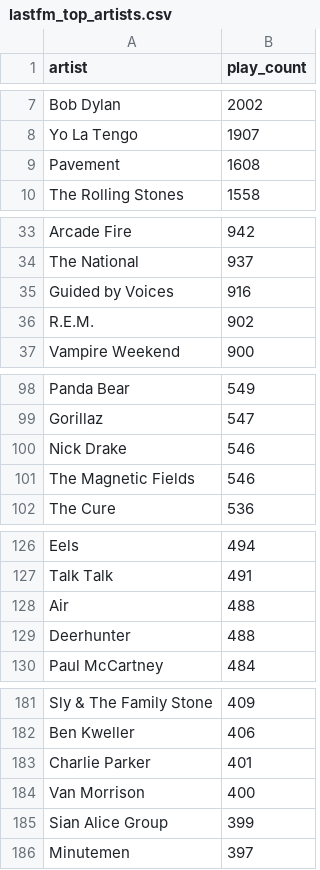
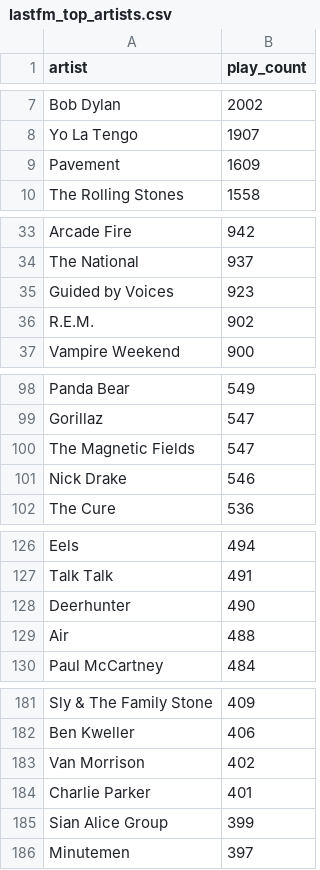
Before and after one commit to gboeing/data-visualization, a CSV file: lastfm-listening-history/data/lastfm_top_artists.csv, drawn as a sheet; only a part is shown, gaps mark what is left out; the diff covers the shown part only.

```diff
--- a/lastfm-listening-history/data/lastfm_top_artists.csv
+++ b/lastfm-listening-history/data/lastfm_top_artists.csv
@@ -8,3 +8,3 @@ Bob Dylan,2002
 Yo La Tengo,1907
-Pavement,1608
+Pavement,1609
 The Rolling Stones,1558
@@ -34,3 +34,3 @@ Arcade Fire,942
 The National,937
-Guided by Voices,916
+Guided by Voices,923
 R.E.M.,902
@@ -99,4 +99,4 @@ Panda Bear,549
 Gorillaz,547
+The Magnetic Fields,547
 Nick Drake,546
-The Magnetic Fields,546
 The Cure,536
@@ -127,4 +127,4 @@ Eels,494
 Talk Talk,491
+Deerhunter,490
 Air,488
-Deerhunter,488
 Paul McCartney,484
@@ -182,4 +182,4 @@ Sly & The Family Stone,409
 Ben Kweller,406
+Van Morrison,402
 Charlie Parker,401
-Van Morrison,400
 Sian Alice Group,399
```
Also changed, not shown: 5 added rows, 5 removed rows and 2 edited cells elsewhere in this file, lastfm-listening-history/data/lastfm_top_albums.csv, 12 other files.
